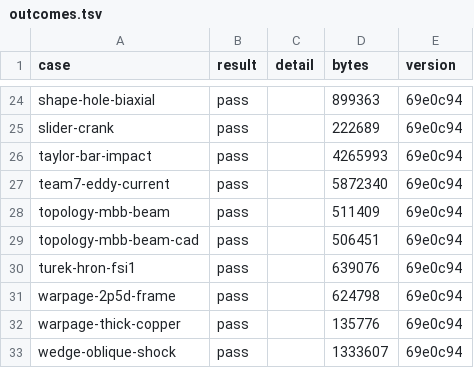
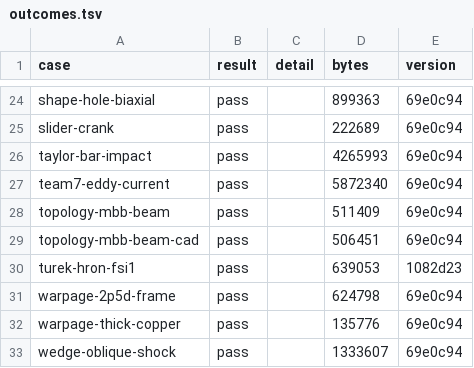
Before and after one commit to yujieteo/femahoy, a TSV file: validation/reports/outcomes.tsv, drawn as a sheet; only a part is shown, gaps mark what is left out.

Commit message:
docs(validation): make the turek-hron-fsi1 report again

```diff
--- a/validation/reports/outcomes.tsv
+++ b/validation/reports/outcomes.tsv
@@ -29,3 +29,3 @@ topology-mbb-beam	pass		511409	69e0c94
 topology-mbb-beam-cad	pass		506451	69e0c94
-turek-hron-fsi1	pass		639076	69e0c94
+turek-hron-fsi1	pass		639053	1082d23
 warpage-2p5d-frame	pass		624798	69e0c94
```
Also changed, not shown: 2 other files.
